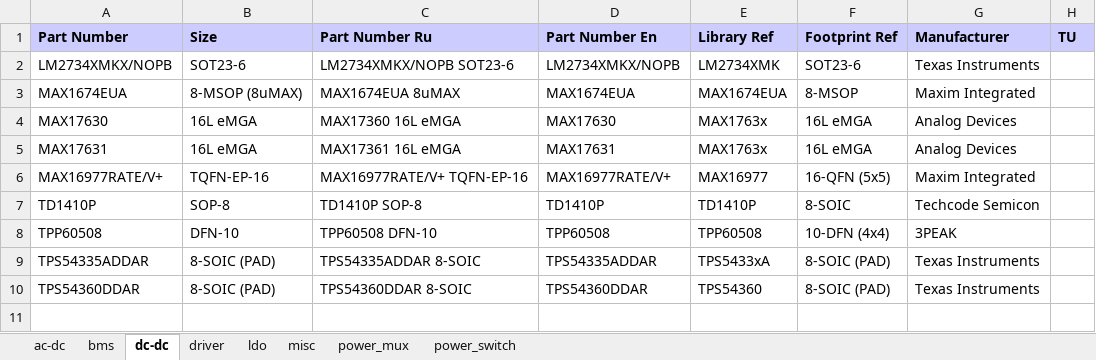
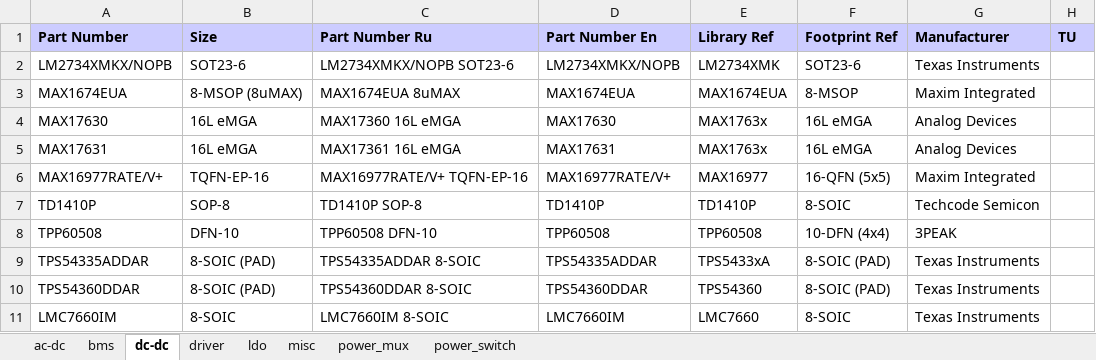
Before and after one commit to garou-g/elem_altium_db2, an Excel workbook: library/power_supplies.xlsx, sheet dc-dc, drawn as a sheet; values as stored, in another font and other column widths than the file's, no borders; the diff names each change by its address in the sheet, - before the commit and + after, or states it on an @@ line.

```diff
--- a/library/power_supplies.xlsx (sheet dc-dc)
+++ b/library/power_supplies.xlsx (sheet dc-dc)
+row 11: LMC7660IM | 8-SOIC | LMC7660IM 8-SOIC | LMC7660IM | LMC7660 | 8-SOIC | Texas Instruments
```
Also changed, not shown: sheet ldo, library/discrete.xlsx, 2 other files.
